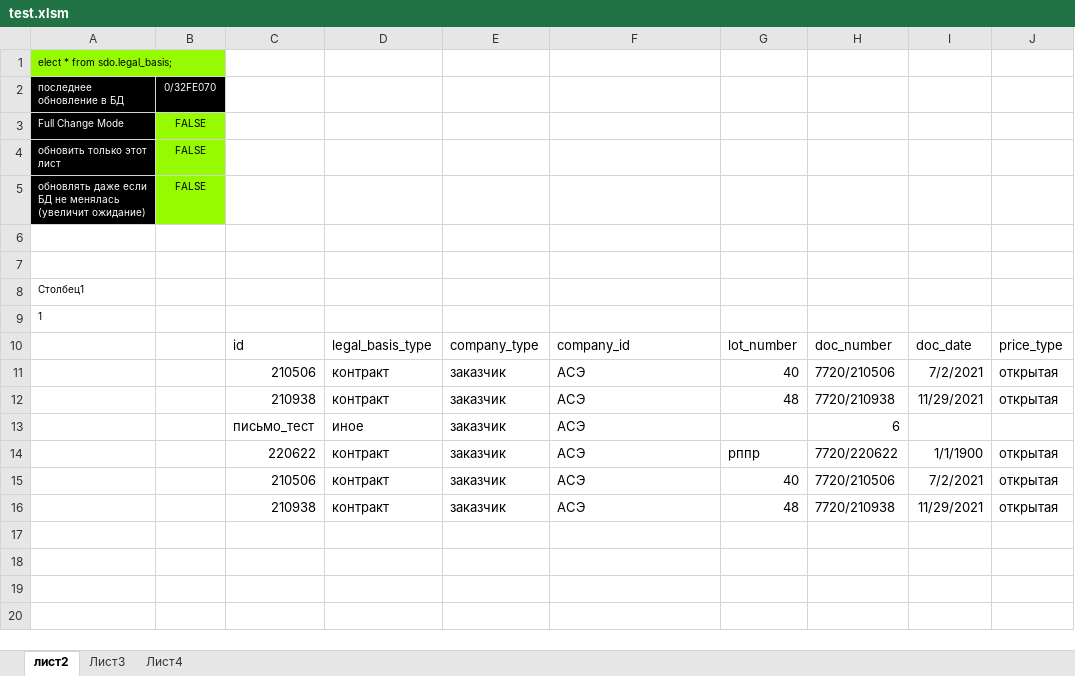
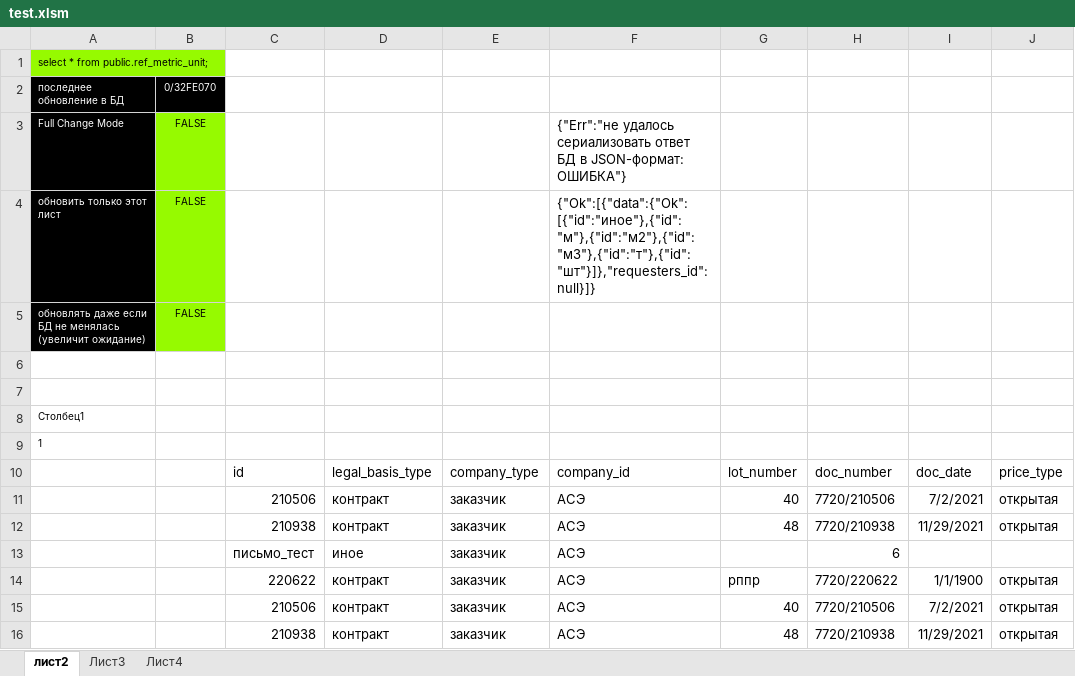
Before and after one commit to Soskretkov/excel-dll-postgres-rust, an Excel workbook: test.xlsm, sheet лист2, drawn as a sheet; only a part is shown; values as stored, in another font and other column widths than the file's, no borders; charts and pictures and table styles not drawn; the diff names each change by its address in the sheet, - before the commit and + after, or states it on an @@ line.

Commit message:
передача ошибки в верхнем уровне JSON работает

```diff
--- a/test.xlsm (sheet лист2)
+++ b/test.xlsm (sheet лист2)
-A1: elect * from sdo.legal_basis;
+A1: select * from public.ref_metric_unit;
-F3: (empty)
+F3: {"Err":"не удалось сериализовать ответ БД в JSON-формат: ОШИБКА"}
-F4: (empty)
+F4: {"Ok":[{"data":{"Ok":[{"id":"иное"},{"id":"м"},{"id":"м2"},{"id":"м3"},{"id":"т"},{"id":"шт"}]},"requesters_id":null}]}
```
Also changed, not shown: 1 other file.
